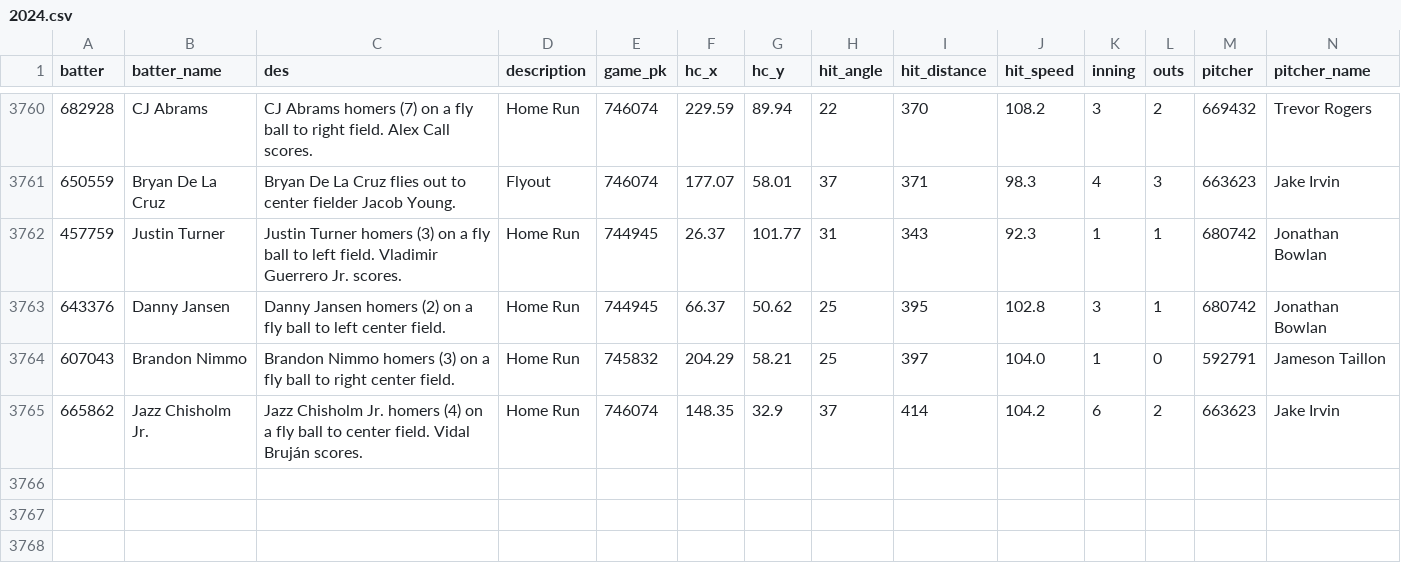
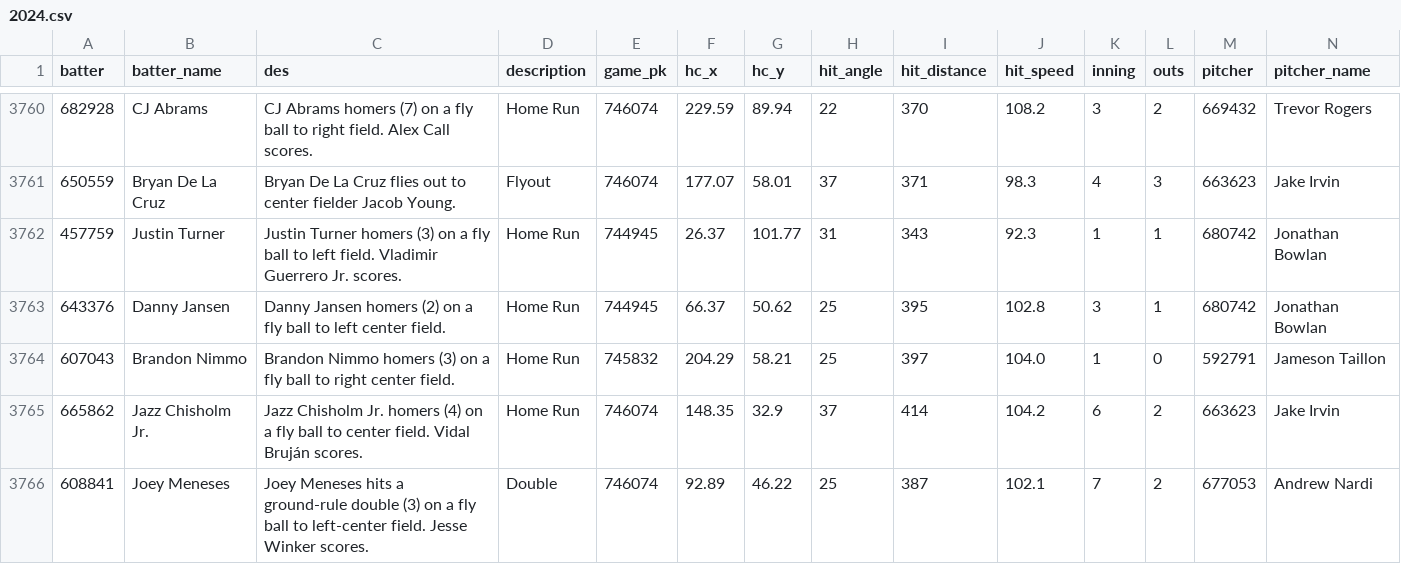
Before and after one commit to NimbleValley/home-run-api, a CSV file: site/data/2024.csv, drawn as a sheet; only a part is shown, gaps mark what is left out; rows hold the shown columns only; the diff names each change by its address in the sheet, - before the commit and + after, or states it on an @@ line.

Commit message:
Upload data

```diff
--- a/site/data/2024.csv
+++ b/site/data/2024.csv
+row 3766: 608841 | Joey Meneses | Joey Meneses hits a ground-rule double (3) on a fly ball to left-center field. Jesse Winker scores. | Double | 746074 | 92.89 | 46.22 | 25 | 387 | 102.1 | 7 | 2 | 677053 | Andrew Nardi
```
Also changed, not shown: 32 other files.
